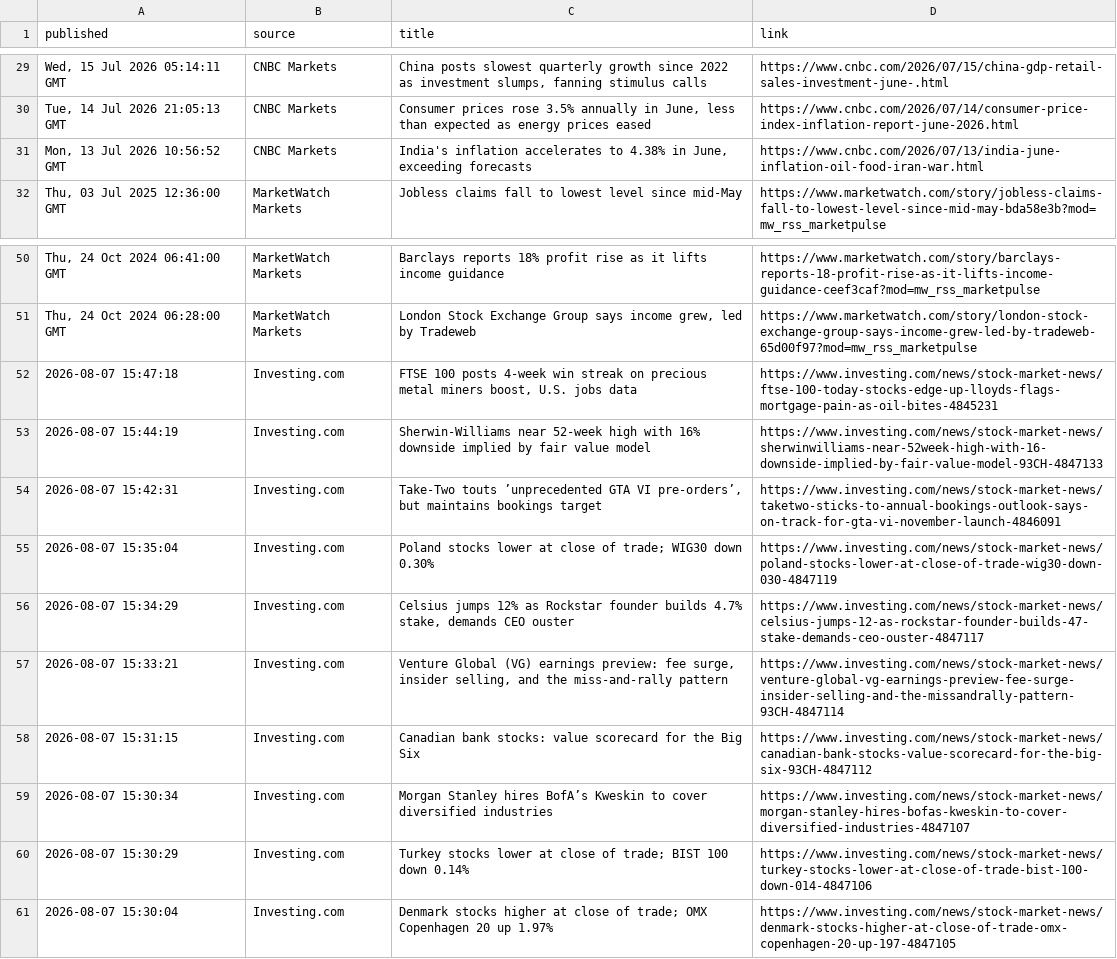
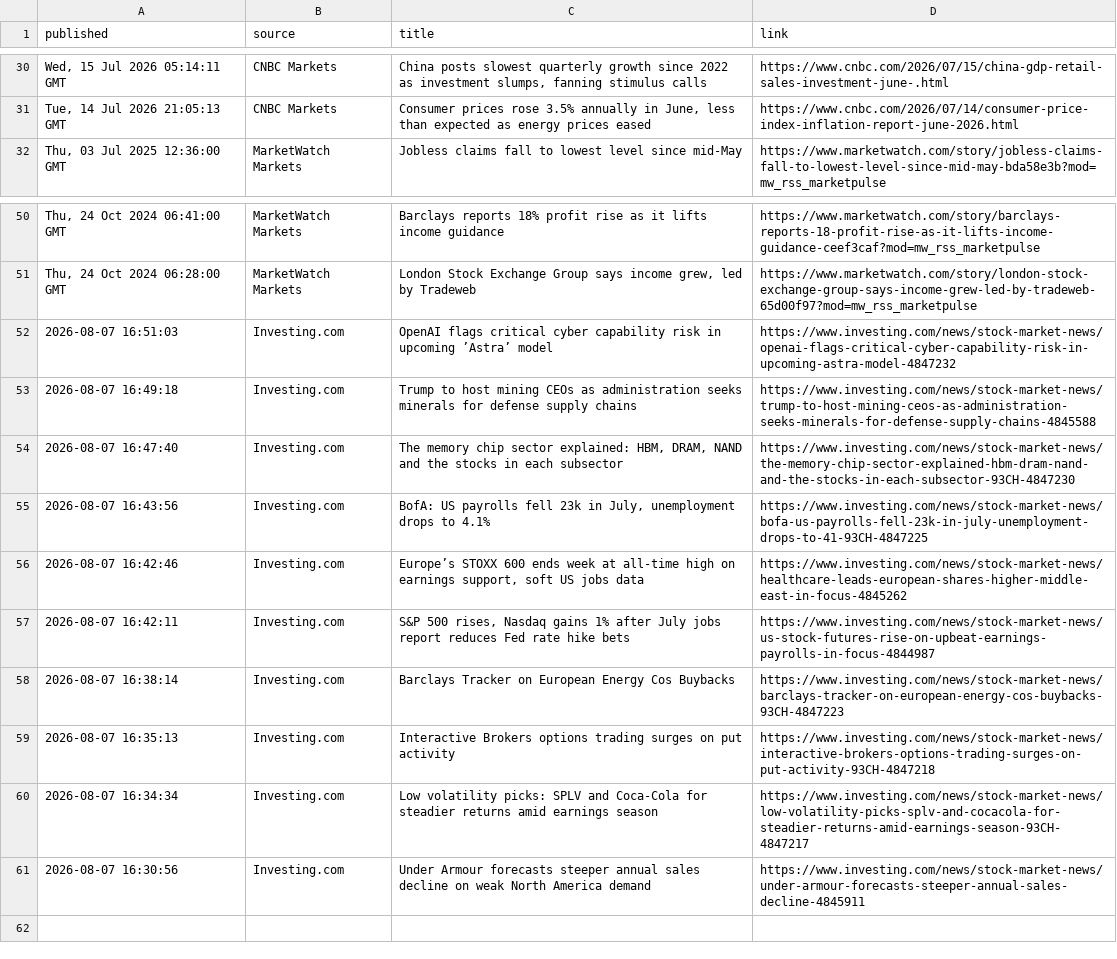
Before and after one commit to aivisionaryworld-blip/ai-insider-site, a CSV file: public_market_news.csv, drawn as a sheet; only a part is shown, gaps mark what is left out; the diff covers the shown part only.

```diff
--- a/public_market_news.csv
+++ b/public_market_news.csv
@@ -30,3 +31,2 @@ published,source,title,link
 "Tue, 14 Jul 2026 21:05:13 GMT",CNBC Markets,"Consumer prices rose 3.5% annually in June, less than expected as energy prices eased",https://www.cnbc.com/2026/07/14/consumer-price-index-inflation-report-june-2026.html
-"Mon, 13 Jul 2026 10:56:52 GMT",CNBC Markets,"India's inflation accelerates to 4.38% in June, exceeding forecasts",https://www.cnbc.com/2026/07/13/india-june-inflation-oil-food-iran-war.html
 "Thu, 03 Jul 2025 12:36:00 GMT",MarketWatch Markets,Jobless claims fall to lowest level since mid-May,https://www.marketwatch.com/story/jobless-claims-fall-to-lowest-level-since-mid-may-bda58e3b?mod=mw_rss_marketpulse
@@ -51,11 +51,11 @@ published,source,title,link
 "Thu, 24 Oct 2024 06:28:00 GMT",MarketWatch Markets,"London Stock Exchange Group says income grew, led by Tradeweb",https://www.marketwatch.com/story/london-stock-exchange-group-says-income-grew-led-by-tradeweb-65d00f97?mod=mw_rss_marketpulse
-2026-08-07 15:47:18,Investing.com,"FTSE 100 posts 4-week win streak on precious metal miners boost, U.S. jobs data",https://www.investing.com/news/stock-market-news/ftse-100-today-stocks-edge-up-lloyds-flags-mortgage-pain-as-oil-bites-4845231
-2026-08-07 15:44:19,Investing.com,Sherwin-Williams near 52-week high with 16% downside implied by fair value model,https://www.investing.com/news/stock-market-news/sherwinwilliams-near-52week-high-with-16-downside-implied-by-fair-value-model-93CH-4847133
-2026-08-07 15:42:31,Investing.com,"Take-Two touts ’unprecedented GTA VI pre-orders’, but maintains bookings target",https://www.investing.com/news/stock-market-news/taketwo-sticks-to-annual-bookings-outlook-says-on-track-for-gta-vi-november-launch-4846091
-2026-08-07 15:35:04,Investing.com,Poland stocks lower at close of trade; WIG30 down 0.30%,https://www.investing.com/news/stock-market-news/poland-stocks-lower-at-close-of-trade-wig30-down-030-4847119
-2026-08-07 15:34:29,Investing.com,"Celsius jumps 12% as Rockstar founder builds 4.7% stake, demands CEO ouster",https://www.investing.com/news/stock-market-news/celsius-jumps-12-as-rockstar-founder-builds-47-stake-demands-ceo-ouster-4847117
-2026-08-07 15:33:21,Investing.com,"Venture Global (VG) earnings preview: fee surge, insider selling, and the miss-and-rally pattern",https://www.investing.com/news/stock-market-news/venture-global-vg-earnings-preview-fee-surge-insider-selling-and-the-missandrally-pattern-93CH-4847114
-2026-08-07 15:31:15,Investing.com,Canadian bank stocks: value scorecard for the Big Six,https://www.investing.com/news/stock-market-news/canadian-bank-stocks-value-scorecard-for-the-big-six-93CH-4847112
-2026-08-07 15:30:34,Investing.com,Morgan Stanley hires BofA’s Kweskin to cover diversified industries,https://www.investing.com/news/stock-market-news/morgan-stanley-hires-bofas-kweskin-to-cover-diversified-industries-4847107
-2026-08-07 15:30:29,Investing.com,Turkey stocks lower at close of trade; BIST 100 down 0.14%,https://www.investing.com/news/stock-market-news/turkey-stocks-lower-at-close-of-trade-bist-100-down-014-4847106
-2026-08-07 15:30:04,Investing.com,Denmark stocks higher at close of trade; OMX Copenhagen 20 up 1.97%,https://www.investing.com/news/stock-market-news/denmark-stocks-higher-at-close-of-trade-omx-copenhagen-20-up-197-4847105
+2026-08-07 16:51:03,Investing.com,OpenAI flags critical cyber capability risk in upcoming ’Astra’ model,https://www.investing.com/news/stock-market-news/openai-flags-critical-cyber-capability-risk-in-upcoming-astra-model-4847232
+2026-08-07 16:49:18,Investing.com,Trump to host mining CEOs as administration seeks minerals for defense supply chains,https://www.investing.com/news/stock-market-news/trump-to-host-mining-ceos-as-administration-seeks-minerals-for-defense-supply-chains-4845588
+2026-08-07 16:47:40,Investing.com,"The memory chip sector explained: HBM, DRAM, NAND and the stocks in each subsector",https://www.investing.com/news/stock-market-news/the-memory-chip-sector-explained-hbm-dram-nand-and-the-stocks-in-each-subsector-93CH-4847230
+2026-08-07 16:43:56,Investing.com,"BofA: US payrolls fell 23k in July, unemployment drops to 4.1%",https://www.investing.com/news/stock-market-news/bofa-us-payrolls-fell-23k-in-july-unemployment-drops-to-41-93CH-4847225
+2026-08-07 16:42:46,Investing.com,"Europe’s STOXX 600 ends week at all-time high on earnings support, soft US jobs data",https://www.investing.com/news/stock-market-news/healthcare-leads-european-shares-higher-middle-east-in-focus-4845262
+2026-08-07 16:42:11,Investing.com,"S&P 500 rises, Nasdaq gains 1% after July jobs report reduces Fed rate hike bets",https://www.investing.com/news/stock-market-news/us-stock-futures-rise-on-upbeat-earnings-payrolls-in-focus-4844987
+2026-08-07 16:38:14,Investing.com,Barclays Tracker on European Energy Cos Buybacks,https://www.investing.com/news/stock-market-news/barclays-tracker-on-european-energy-cos-buybacks-93CH-4847223
+2026-08-07 16:35:13,Investing.com,Interactive Brokers options trading surges on put activity,https://www.investing.com/news/stock-market-news/interactive-brokers-options-trading-surges-on-put-activity-93CH-4847218
+2026-08-07 16:34:34,Investing.com,Low volatility picks: SPLV and Coca-Cola for steadier returns amid earnings season,https://www.investing.com/news/stock-market-news/low-volatility-picks-splv-and-cocacola-for-steadier-returns-amid-earnings-season-93CH-4847217
+2026-08-07 16:30:56,Investing.com,Under Armour forecasts steeper annual sales decline on weak North America demand,https://www.investing.com/news/stock-market-news/under-armour-forecasts-steeper-annual-sales-decline-4845911
```
Also changed, not shown: 4 added rows and 3 removed rows elsewhere in this file.
